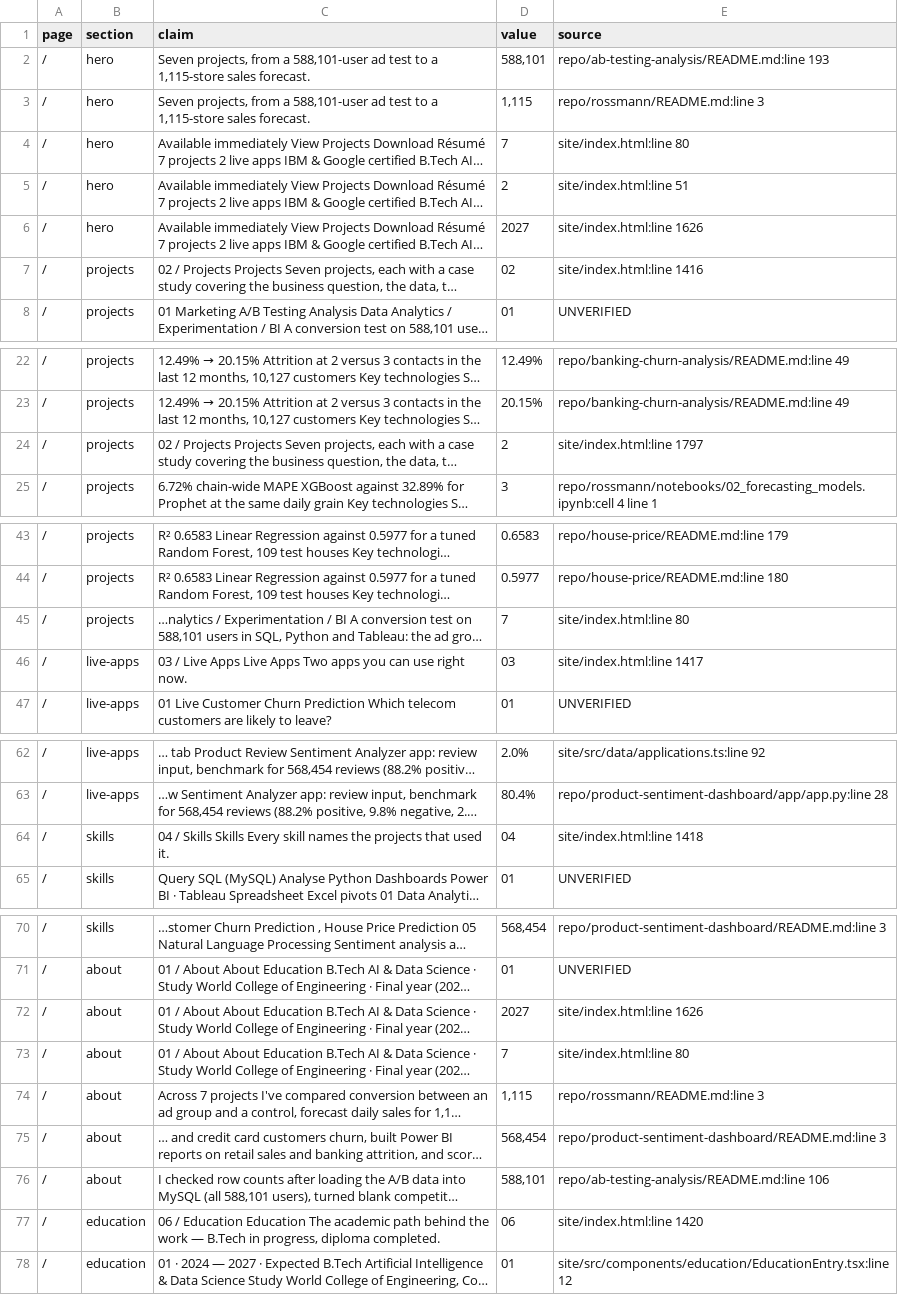
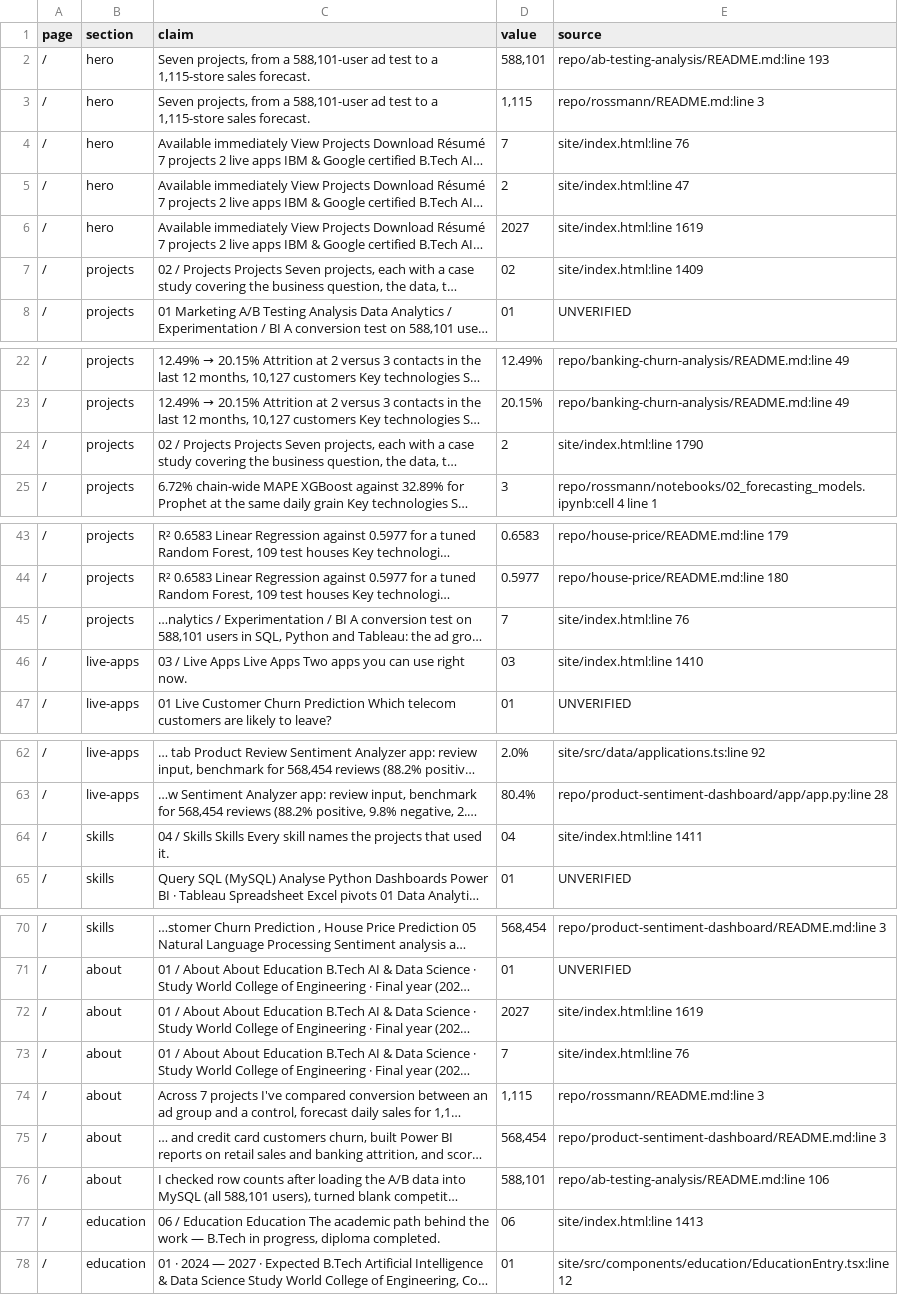
Before and after one commit to Venkatavishnuvardhanthota/Vishnu-Thota-Portfolio, a CSV file: claims-ledger-this-portfolio.csv, drawn as a sheet; only a part is shown, gaps mark what is left out; long unchanged cells end in …; the diff covers the shown part only; the diff names each change by its address in the sheet, - before the commit and + after, or states it on an @@ line.

Commit message:
Refresh ledger source line numbers after the dead-CSS removal

```diff
--- a/claims-ledger-this-portfolio.csv
+++ b/claims-ledger-this-portfolio.csv
-E4 (source): site/index.html:line 80
+E4 (source): site/index.html:line 76
-E5 (source): site/index.html:line 51
+E5 (source): site/index.html:line 47
-E6 (source): site/index.html:line 1626
+E6 (source): site/index.html:line 1619
-E7 (source): site/index.html:line 1416
+E7 (source): site/index.html:line 1409
-E24 (source): site/index.html:line 1797
+E24 (source): site/index.html:line 1790
-E45 (source): site/index.html:line 80
+E45 (source): site/index.html:line 76
-E46 (source): site/index.html:line 1417
+E46 (source): site/index.html:line 1410
-E64 (source): site/index.html:line 1418
+E64 (source): site/index.html:line 1411
-E72 (source): site/index.html:line 1626
+E72 (source): site/index.html:line 1619
-E73 (source): site/index.html:line 80
+E73 (source): site/index.html:line 76
-E77 (source): site/index.html:line 1420
+E77 (source): site/index.html:line 1413
```
Also changed, not shown: 2 edited cells elsewhere in this file.
